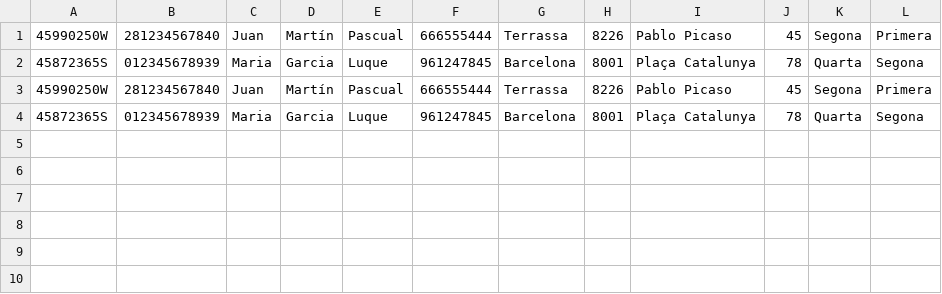
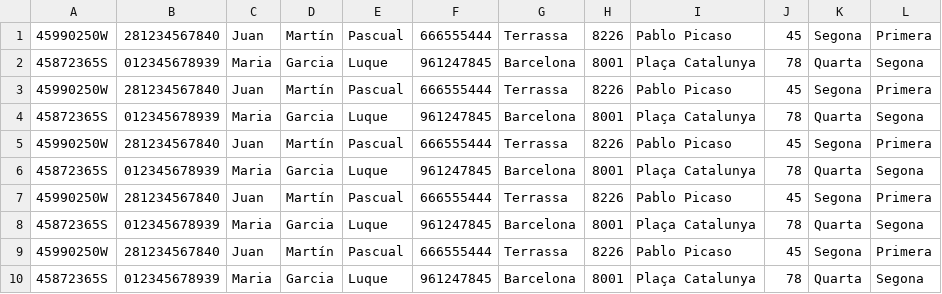
Before and after one commit to RogerMiralles/GestioHospital, a CSV file: pacients.csv, drawn as a sheet; the diff names each change by its address in the sheet, - before the commit and + after, or states it on an @@ line.

```diff
--- a/pacients.csv
+++ b/pacients.csv
+row 5: 45990250W | 281234567840 | Juan | Martín | Pascual | 666555444 | Terrassa | 8226 | Pablo Picaso | 45 | Segona | Primera
+row 6: 45872365S | 012345678939 | Maria | Garcia | Luque | 961247845 | Barcelona | 8001 | Plaça Catalunya | 78 | Quarta | Segona
+row 7: 45990250W | 281234567840 | Juan | Martín | Pascual | 666555444 | Terrassa | 8226 | Pablo Picaso | 45 | Segona | Primera
+row 8: 45872365S | 012345678939 | Maria | Garcia | Luque | 961247845 | Barcelona | 8001 | Plaça Catalunya | 78 | Quarta | Segona
+row 9: 45990250W | 281234567840 | Juan | Martín | Pascual | 666555444 | Terrassa | 8226 | Pablo Picaso | 45 | Segona | Primera
+row 10: 45872365S | 012345678939 | Maria | Garcia | Luque | 961247845 | Barcelona | 8001 | Plaça Catalunya | 78 | Quarta | Segona
```
Also changed, not shown: malalties.csv, metges.csv, 2 other files.
